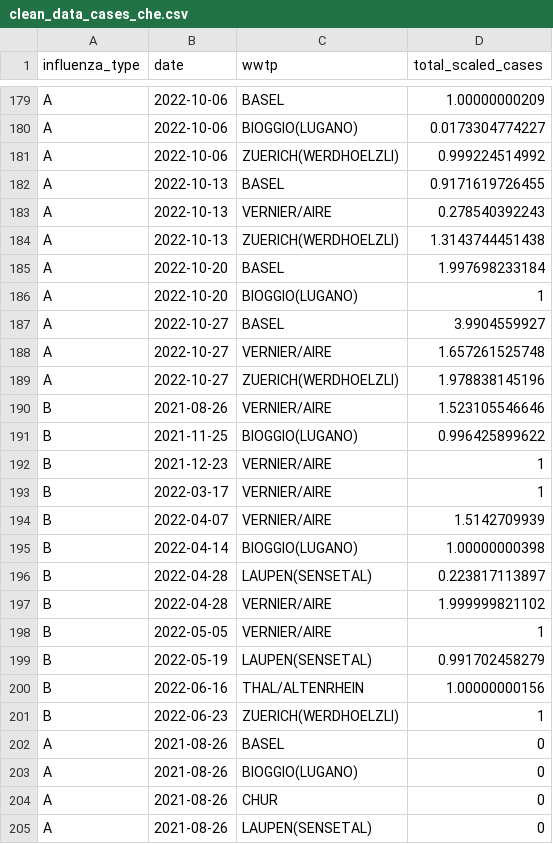
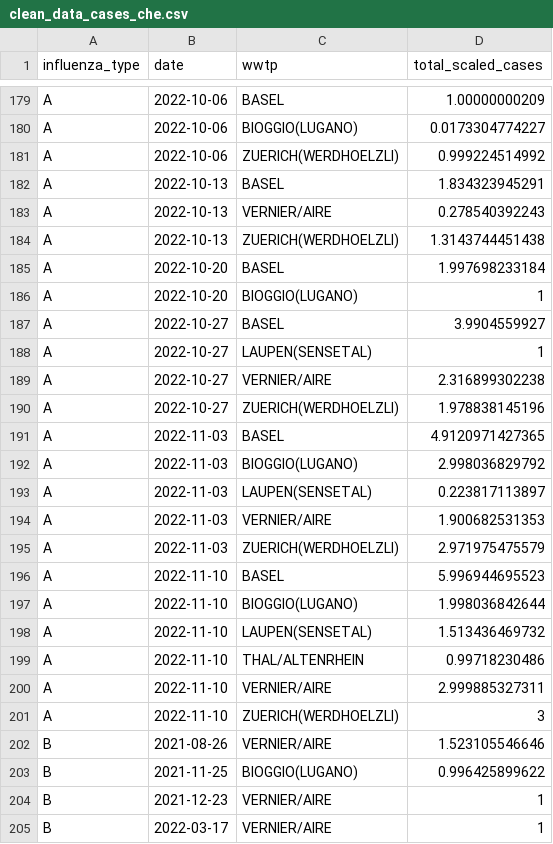
Before and after one commit to wise-ch/wastewater-influenza-dashboard, a CSV file: data/clean_data_cases_che.csv, drawn as a sheet; only a part is shown, gaps mark what is left out; the shorter side is filled out with more unchanged rows; the diff covers the shown part only.

```diff
--- a/data/clean_data_cases_che.csv
+++ b/data/clean_data_cases_che.csv
@@ -181,3 +181,3 @@
 "A",2022-10-06,"ZUERICH(WERDHOELZLI)",0.999224514992
-"A",2022-10-13,"BASEL",0.9171619726455
+"A",2022-10-13,"BASEL",1.834323945291
 "A",2022-10-13,"VERNIER/AIRE",0.278540392243
@@ -187,4 +187,16 @@
 "A",2022-10-27,"BASEL",3.9904559927
-"A",2022-10-27,"VERNIER/AIRE",1.657261525748
+"A",2022-10-27,"LAUPEN(SENSETAL)",1
+"A",2022-10-27,"VERNIER/AIRE",2.316899302238
 "A",2022-10-27,"ZUERICH(WERDHOELZLI)",1.978838145196
+"A",2022-11-03,"BASEL",4.9120971427365
+"A",2022-11-03,"BIOGGIO(LUGANO)",2.998036829792
+"A",2022-11-03,"LAUPEN(SENSETAL)",0.223817113897
+"A",2022-11-03,"VERNIER/AIRE",1.900682531353
+"A",2022-11-03,"ZUERICH(WERDHOELZLI)",2.971975475579
+"A",2022-11-10,"BASEL",5.996944695523
+"A",2022-11-10,"BIOGGIO(LUGANO)",1.998036842644
+"A",2022-11-10,"LAUPEN(SENSETAL)",1.513436469732
+"A",2022-11-10,"THAL/ALTENRHEIN",0.99718230486
+"A",2022-11-10,"VERNIER/AIRE",2.999885327311
+"A",2022-11-10,"ZUERICH(WERDHOELZLI)",3
 "B",2021-08-26,"VERNIER/AIRE",1.523105546646
```
Also changed, not shown: 17 added rows and 1 removed row elsewhere in this file, data/clean_data_ge_zh.csv, 19 other files.
